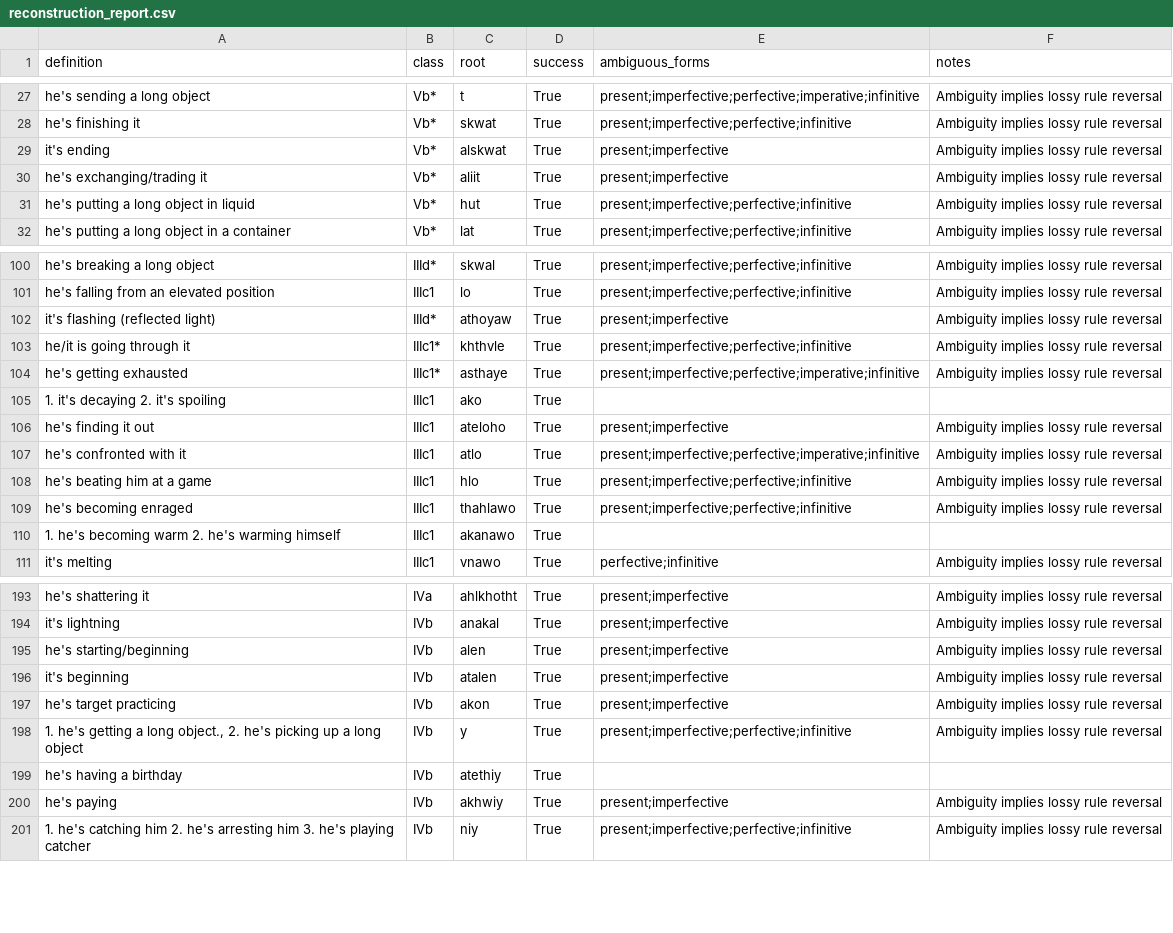
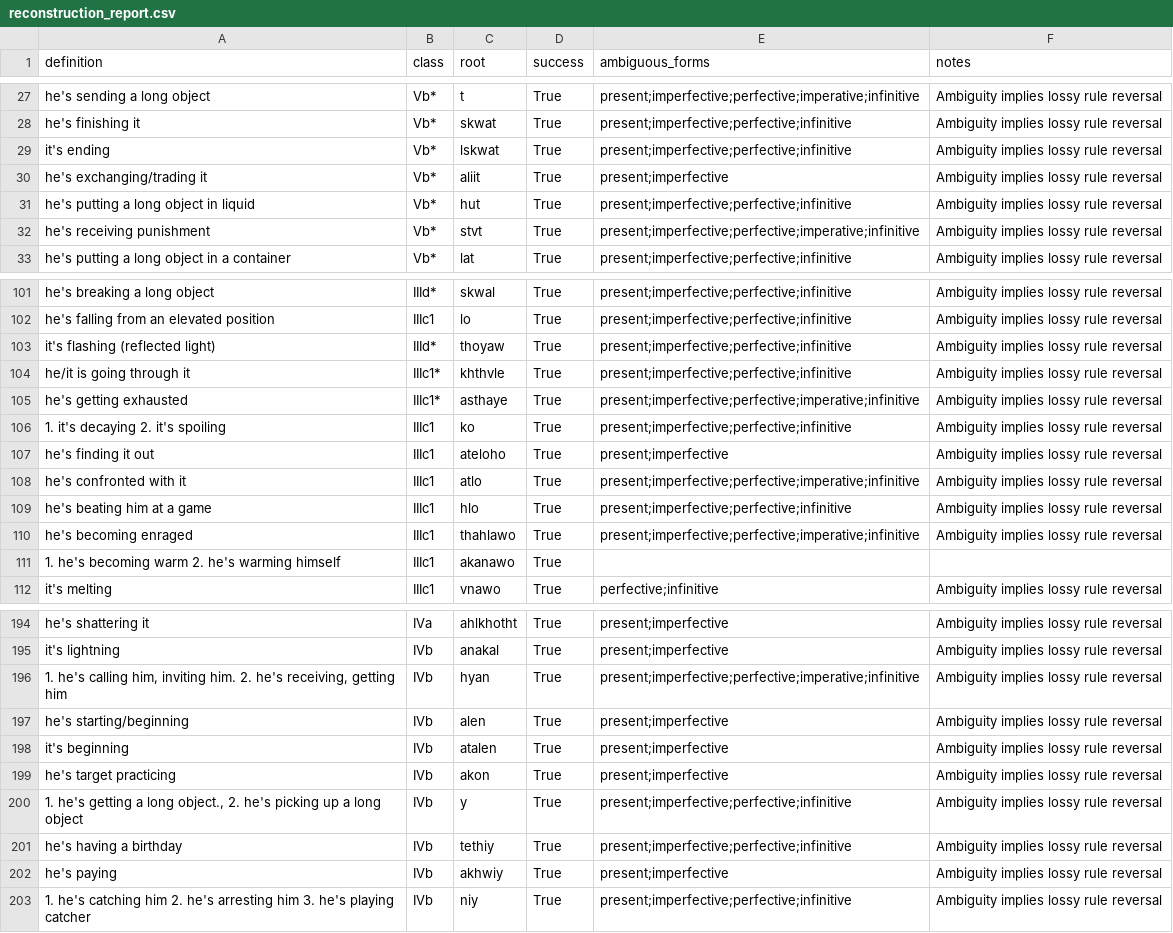
Before and after one commit to CharlieMcVicker/king-recreation, a CSV file: artifacts/reports/reconstruction_report.csv, drawn as a sheet; only a part is shown, gaps mark what is left out; the diff covers the shown part only.

Commit message:
chore: regenerate artifacts with new pronoun rules
Improved reconstruction coverage to 204 verbs.

```diff
--- a/artifacts/reports/reconstruction_report.csv
+++ b/artifacts/reports/reconstruction_report.csv
@@ -28,5 +28,6 @@ he's sending a long object,Vb*,t,True,present;imperfective;perfective;imperative
 he's finishing it,Vb*,skwat,True,present;imperfective;perfective;infinitive,Ambiguity implies lossy rule reversal
-it's ending,Vb*,alskwat,True,present;imperfective,Ambiguity implies lossy rule reversal
+it's ending,Vb*,lskwat,True,present;imperfective;perfective;infinitive,Ambiguity implies lossy rule reversal
 he's exchanging/trading it,Vb*,aliit,True,present;imperfective,Ambiguity implies lossy rule reversal
 he's putting a long object in liquid,Vb*,hut,True,present;imperfective;perfective;infinitive,Ambiguity implies lossy rule reversal
+he's receiving punishment,Vb*,stvt,True,present;imperfective;perfective;imperative;infinitive,Ambiguity implies lossy rule reversal
 he's putting a long object in a container,Vb*,lat,True,present;imperfective;perfective;infinitive,Ambiguity implies lossy rule reversal
@@ -101,6 +102,6 @@ he's breaking a long object,IIId*,skwal,True,present;imperfective;perfective;inf
 he's falling from an elevated position,IIIc1,lo,True,present;imperfective;perfective;infinitive,Ambiguity implies lossy rule reversal
-it's flashing (reflected light),IIId*,athoyaw,True,present;imperfective,Ambiguity implies lossy rule reversal
+it's flashing (reflected light),IIId*,thoyaw,True,present;imperfective;perfective;infinitive,Ambiguity implies lossy rule reversal
 he/it is going through it,IIIc1*,khthvle,True,present;imperfective;perfective;infinitive,Ambiguity implies lossy rule reversal
 he's getting exhausted,IIIc1*,asthaye,True,present;imperfective;perfective;imperative;infinitive,Ambiguity implies lossy rule reversal
-1. it's decaying  2. it's spoiling,IIIc1,ako,True,,
+1. it's decaying  2. it's spoiling,IIIc1,ko,True,present;imperfective;perfective;infinitive,Ambiguity implies lossy rule reversal
 he's finding it out,IIIc1,ateloho,True,present;imperfective,Ambiguity implies lossy rule reversal
@@ -108,3 +109,3 @@ he's confronted with it,IIIc1,atlo,True,present;imperfective;perfective;imperati
 he's beating him at a game,IIIc1,hlo,True,present;imperfective;perfective;infinitive,Ambiguity implies lossy rule reversal
-he's becoming enraged,IIIc1,thahlawo,True,present;imperfective;perfective;infinitive,Ambiguity implies lossy rule reversal
+he's becoming enraged,IIIc1,thahlawo,True,present;imperfective;perfective;imperative;infinitive,Ambiguity implies lossy rule reversal
 1. he's becoming warm  2. he's warming himself,IIIc1,akanawo,True,,
@@ -194,2 +195,3 @@ he's shattering it,IVa,ahlkhotht,True,present;imperfective,Ambiguity implies los
 it's lightning,IVb,anakal,True,present;imperfective,Ambiguity implies lossy rule reversal
+"1. he's calling him, inviting him. 2. he's receiving, getting him",IVb,hyan,True,present;imperfective;perfective;imperative;infinitive,Ambiguity implies lossy rule reversal
 he's starting/beginning,IVb,alen,True,present;imperfective,Ambiguity implies lossy rule reversal
@@ -198,3 +200,3 @@ he's target practicing,IVb,akon,True,present;imperfective,Ambiguity implies loss
 "1. he's getting a long object., 2. he's picking up a long object",IVb,y,True,present;imperfective;perfective;infinitive,Ambiguity implies lossy rule reversal
-he's having a birthday,IVb,atethiy,True,,
+he's having a birthday,IVb,tethiy,True,present;imperfective;perfective;infinitive,Ambiguity implies lossy rule reversal
 he's paying,IVb,akhwiy,True,present;imperfective,Ambiguity implies lossy rule reversal
```
Also changed, not shown: 9 edited cells elsewhere in this file, artifacts/data/stem_corpus.csv, artifacts/reports/consistency_analysis.csv, 2 other files.
